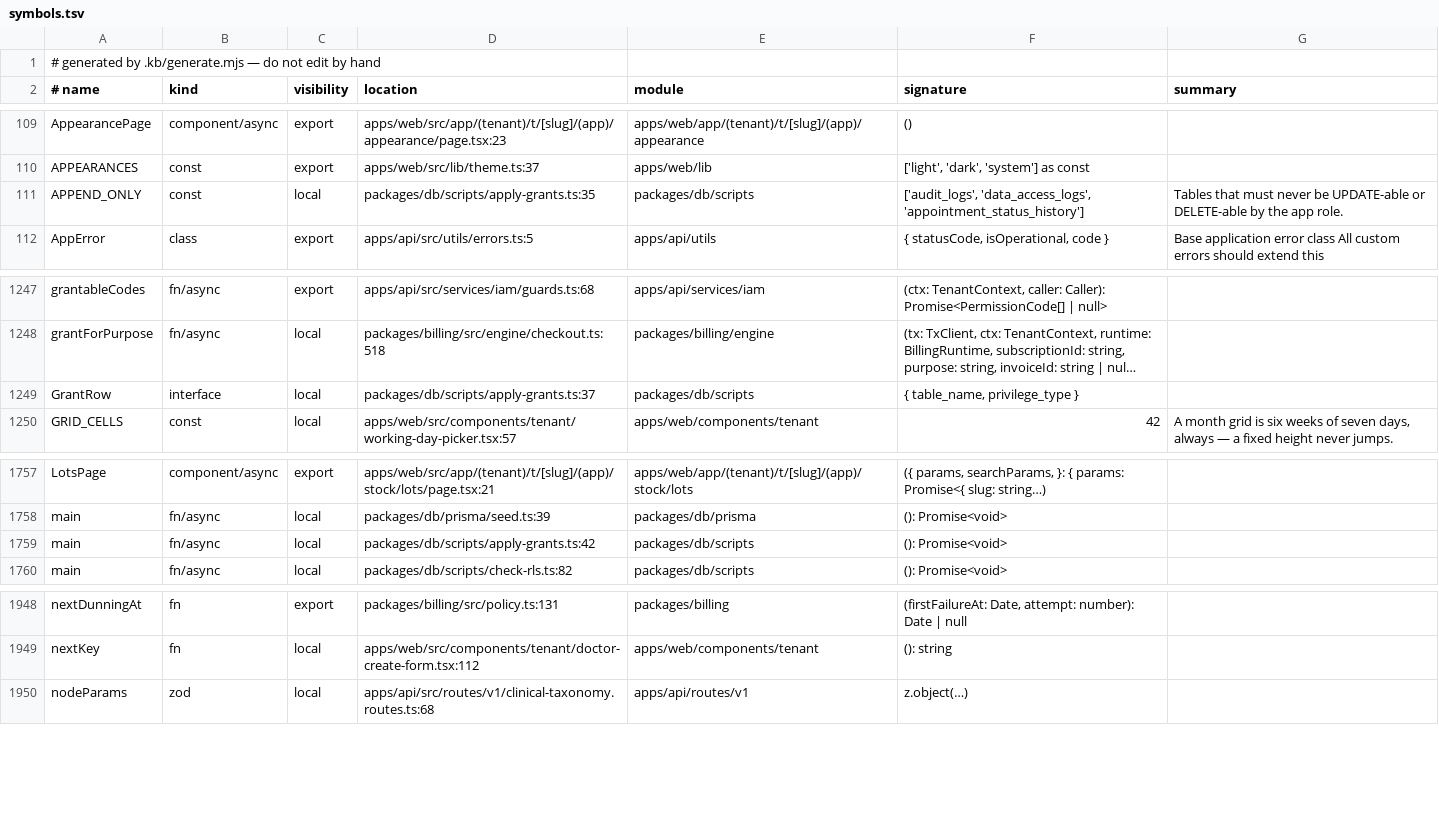
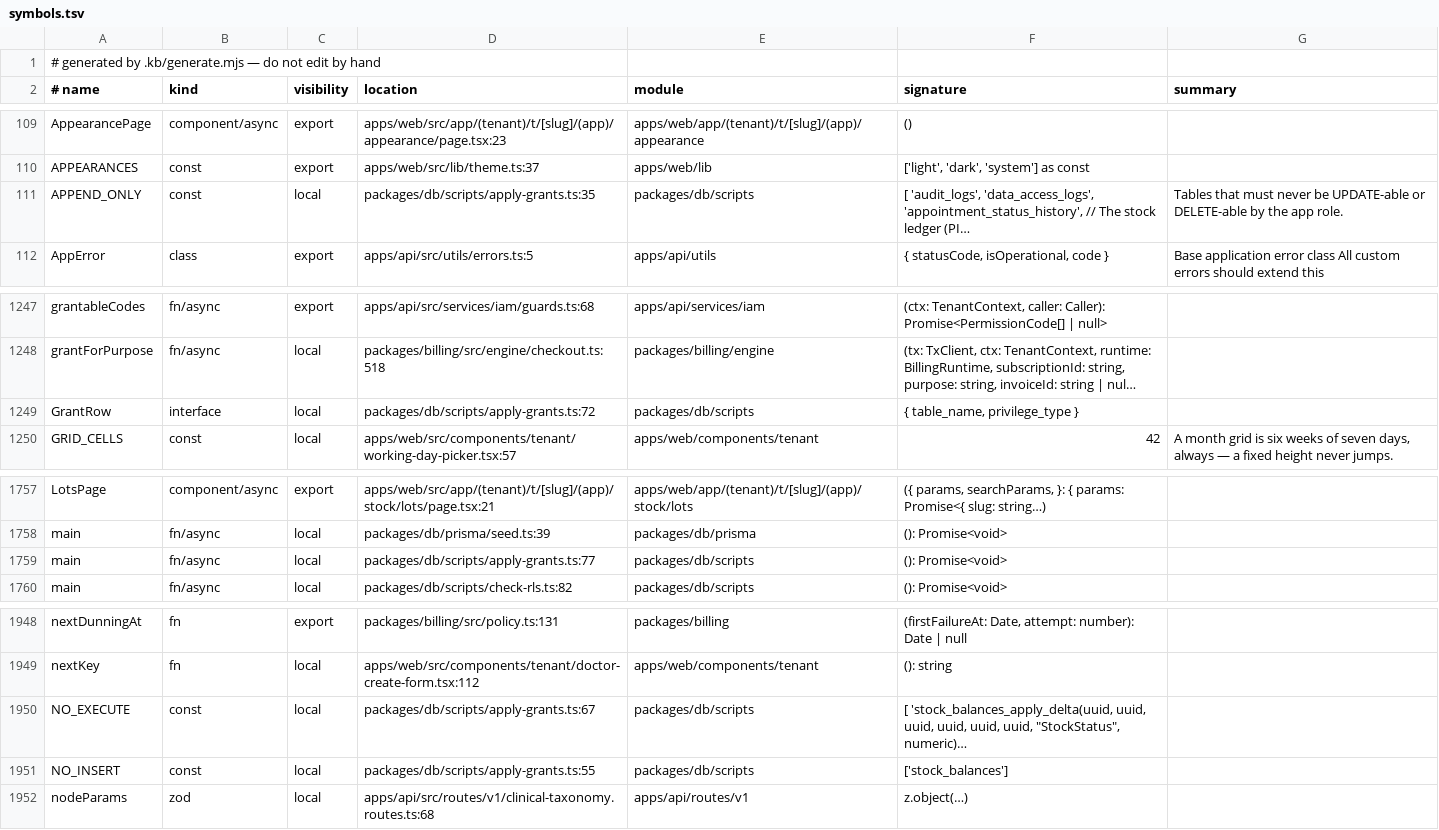
Before and after one commit to tejasnirala/rcln, a TSV file: .kb/symbols.tsv, drawn as a sheet; only a part is shown, gaps mark what is left out; long unchanged cells end in …; the diff names each change by its address in the sheet, - before the commit and + after, or states it on an @@ line.

```diff
--- a/.kb/symbols.tsv
+++ b/.kb/symbols.tsv
-F111 (signature): ['audit_logs', 'data_access_logs', 'appointment_status_history']
+F111 (signature): [ 'audit_logs', 'data_access_logs', 'appointment_status_history', // The stock ledger (PI…
-D1249 (location): packages/db/scripts/apply-grants.ts:37
+D1249 (location): packages/db/scripts/apply-grants.ts:72
-D1759 (location): packages/db/scripts/apply-grants.ts:42
+D1759 (location): packages/db/scripts/apply-grants.ts:77
+row 1950: NO_EXECUTE | const | local | packages/db/scripts/apply-grants.ts:67 | packages/db/scripts | [ 'stock_balances_apply_delta(uuid, uuid, uuid, uuid, uuid, uuid, "StockStatus", numeric)…
+row 1951: NO_INSERT | const | local | packages/db/scripts/apply-grants.ts:55 | packages/db/scripts | ['stock_balances']
```
Also changed, not shown: 5 other files.
